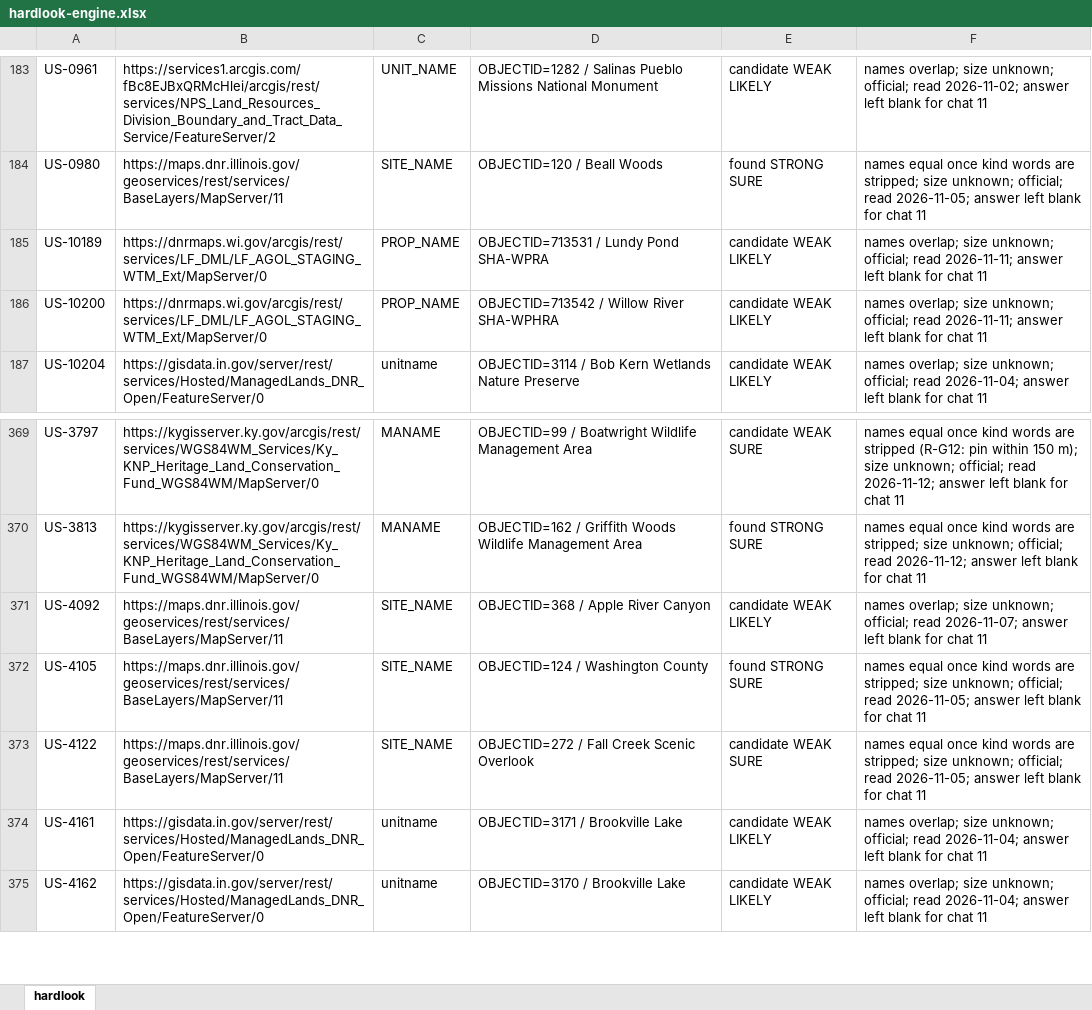
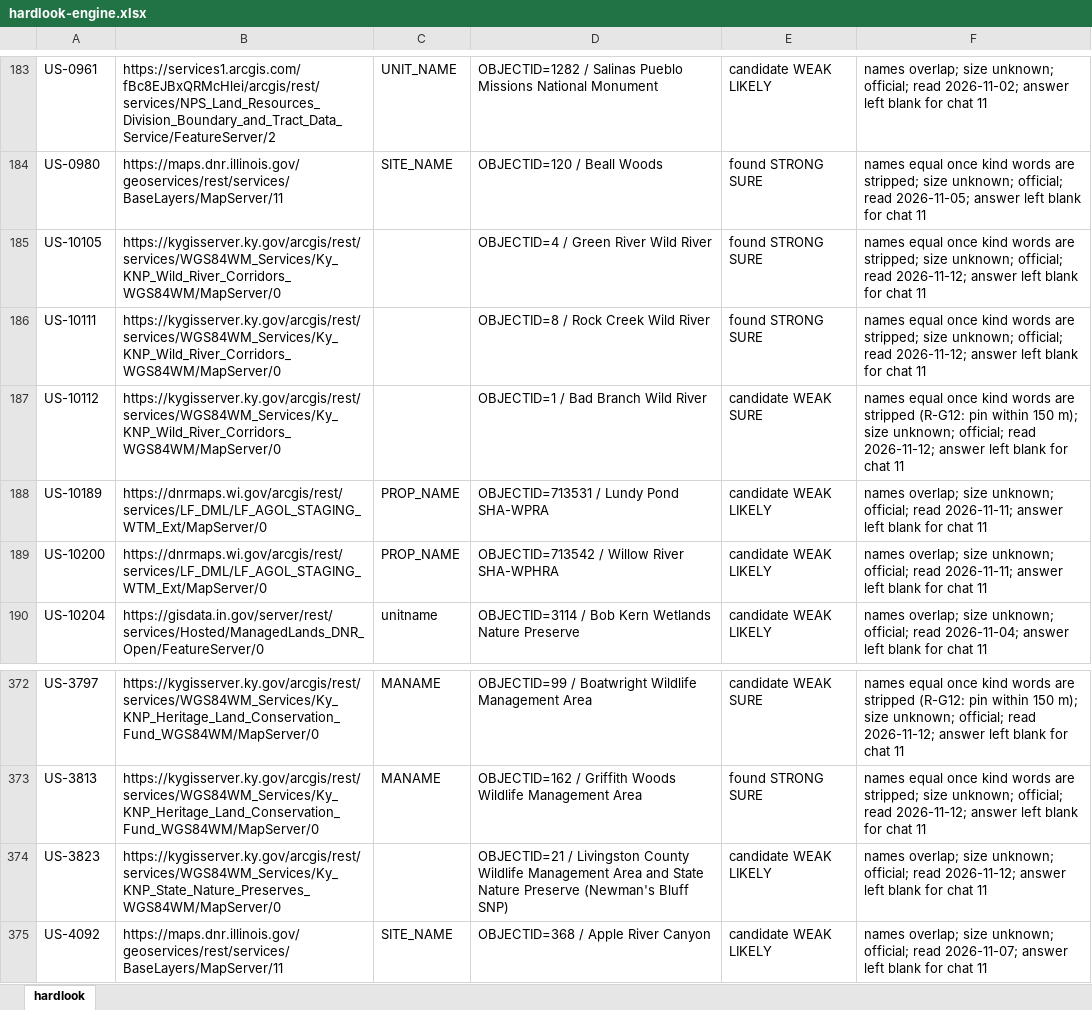
Before and after one commit to KentuckyPortableClub/KPC-Data, an Excel workbook: engine/handback/hardlook-engine.xlsx, sheet hardlook, drawn as a sheet; only a part is shown, gaps mark what is left out; the shorter side is filled out with more unchanged rows; values as stored, in another font and other column widths than the file's, no borders; the diff names each change by its address in the sheet, - before the commit and + after, or states it on an @@ line.

```diff
--- a/engine/handback/hardlook-engine.xlsx (sheet hardlook)
+++ b/engine/handback/hardlook-engine.xlsx (sheet hardlook)
+row 185: US-10105 | https://kygisserver.ky.gov/arcgis/rest/services/WGS84WM_Services/Ky_KNP_Wild_River_Corridors_WGS84WM/MapServer/0 |  | OBJECTID=4 / Green River Wild River | found STRONG SURE | names equal once kind words are stripped; size unknown; official; read 2026-11-12; answer left blank for chat 11
+row 186: US-10111 | https://kygisserver.ky.gov/arcgis/rest/services/WGS84WM_Services/Ky_KNP_Wild_River_Corridors_WGS84WM/MapServer/0 |  | OBJECTID=8 / Rock Creek Wild River | found STRONG SURE | names equal once kind words are stripped; size unknown; official; read 2026-11-12; answer left blank for chat 11
+row 187: US-10112 | https://kygisserver.ky.gov/arcgis/rest/services/WGS84WM_Services/Ky_KNP_Wild_River_Corridors_WGS84WM/MapServer/0 |  | OBJECTID=1 / Bad Branch Wild River | candidate WEAK SURE | names equal once kind words are stripped (R-G12: pin within 150 m); size unknown; official; read 2026-11-12; answer left blank for chat 11
+row 374: US-3823 | https://kygisserver.ky.gov/arcgis/rest/services/WGS84WM_Services/Ky_KNP_State_Nature_Preserves_WGS84WM/MapServer/0 |  | OBJECTID=21 / Livingston County Wildlife Management Area and State Nature Preserve (Newman's Bluff SNP) | candidate WEAK LIKELY | names overlap; size unknown; official; read 2026-11-12; answer left blank for chat 11
```
Also changed, not shown: 31 other files.
